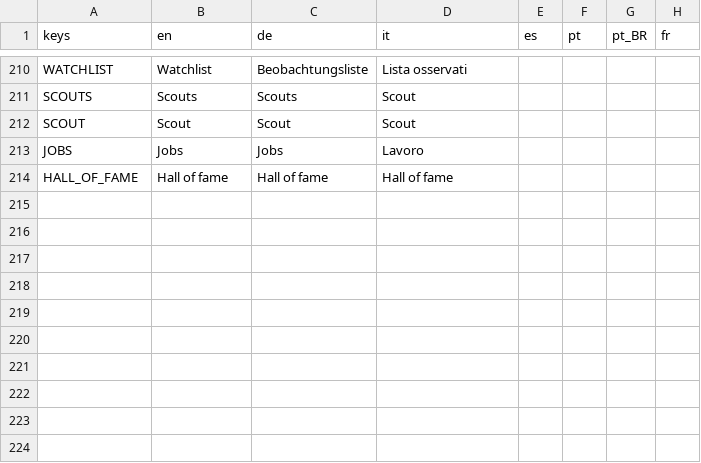
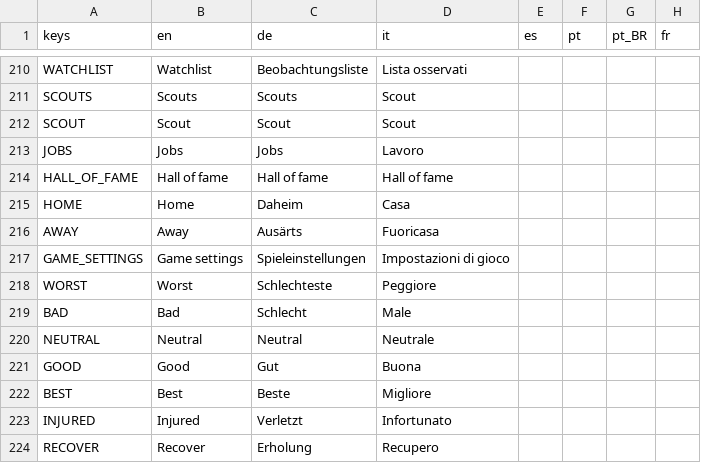
Before and after one commit to dulvui/futsal-manager, a CSV file: game/translations/translations.csv, drawn as a sheet; only a part is shown, gaps mark what is left out; the diff names each change by its address in the sheet, - before the commit and + after, or states it on an @@ line.

Commit message:
translations: add more and fix some ui

```diff
--- a/game/translations/translations.csv
+++ b/game/translations/translations.csv
+row 215: HOME | Home | Daheim | Casa
+row 216: AWAY | Away | Ausärts | Fuoricasa
+row 217: GAME_SETTINGS | Game settings | Spieleinstellungen | Impostazioni di gioco
+row 218: WORST | Worst | Schlechteste | Peggiore
+row 219: BAD | Bad | Schlecht | Male
+row 220: NEUTRAL | Neutral | Neutral | Neutrale
+row 221: GOOD | Good | Gut | Buona
+row 222: BEST | Best | Beste | Migliore
+row 223: INJURED | Injured | Verletzt | Infortunato
+row 224: RECOVER | Recover | Erholung | Recupero
```
Also changed, not shown: 5 other files.
